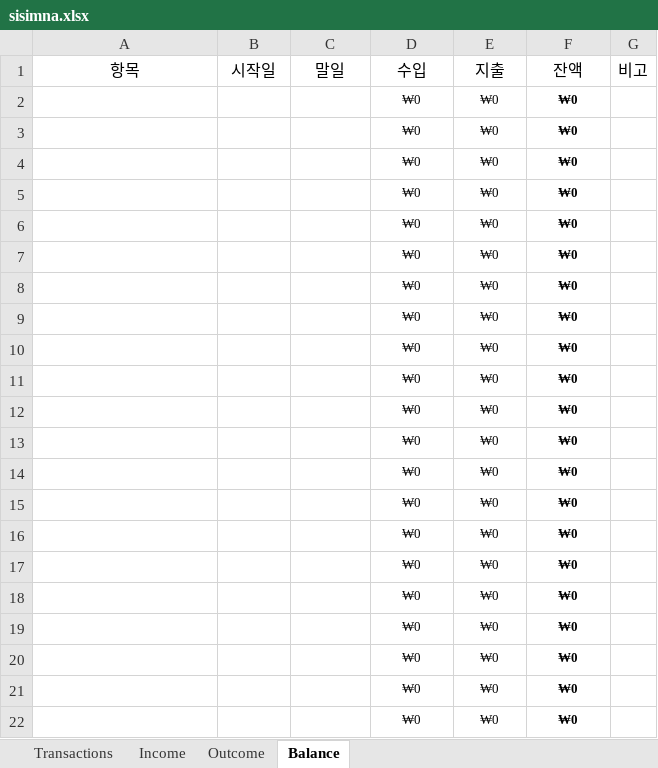
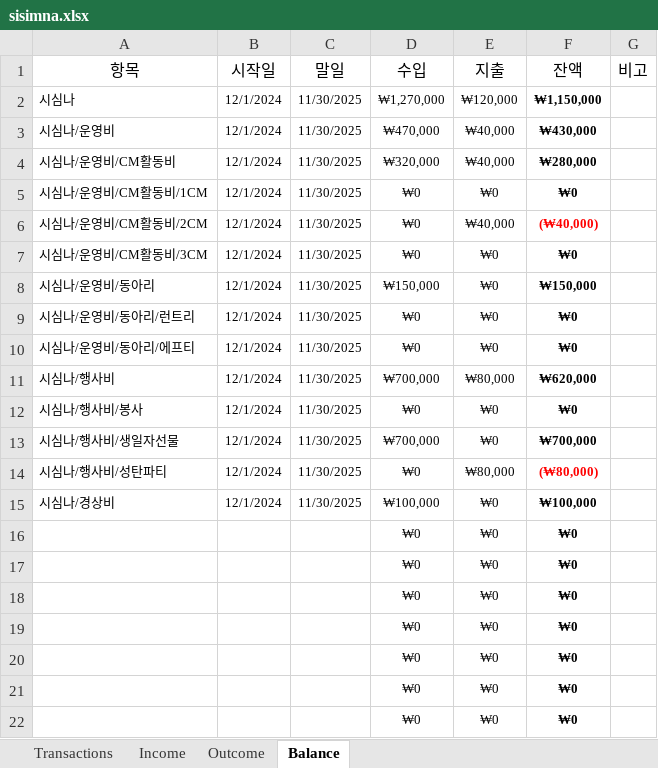
Before and after one commit to 20161609/Snap-Box, an Excel workbook: public/sisimna.xlsx, sheet Balance, drawn as a sheet; only a part is shown; values as stored, in another font and other column widths than the file's, no borders; table styles not drawn; removed rows and columns are numbered as before the commit, all else as after; the diff names each change by its address in the sheet, - before the commit and + after, or states it on an @@ line.

```diff
--- a/public/sisimna.xlsx (sheet Balance)
+++ b/public/sisimna.xlsx (sheet Balance)
-row 2:  |  |  | ₩0 | ₩0 | ₩0
-row 3:  |  |  | ₩0 | ₩0 | ₩0
-row 4:  |  |  | ₩0 | ₩0 | ₩0
-row 5:  |  |  | ₩0 | ₩0 | ₩0
-row 6:  |  |  | ₩0 | ₩0 | ₩0
-row 7:  |  |  | ₩0 | ₩0 | ₩0
-row 8:  |  |  | ₩0 | ₩0 | ₩0
-row 9:  |  |  | ₩0 | ₩0 | ₩0
-row 10:  |  |  | ₩0 | ₩0 | ₩0
-row 11:  |  |  | ₩0 | ₩0 | ₩0
-row 12:  |  |  | ₩0 | ₩0 | ₩0
-row 13:  |  |  | ₩0 | ₩0 | ₩0
-row 14:  |  |  | ₩0 | ₩0 | ₩0
-row 15:  |  |  | ₩0 | ₩0 | ₩0
+row 2: 시심나 | 12/1/2024 | 11/30/2025 | ₩1,270,000 | ₩120,000 | ₩1,150,000
+row 3: 시심나/운영비 | 12/1/2024 | 11/30/2025 | ₩470,000 | ₩40,000 | ₩430,000
+row 4: 시심나/운영비/CM활동비 | 12/1/2024 | 11/30/2025 | ₩320,000 | ₩40,000 | ₩280,000
+row 5: 시심나/운영비/CM활동비/1CM | 12/1/2024 | 11/30/2025 | ₩0 | ₩0 | ₩0
+row 6: 시심나/운영비/CM활동비/2CM | 12/1/2024 | 11/30/2025 | ₩0 | ₩40,000 | (₩40,000)
+row 7: 시심나/운영비/CM활동비/3CM | 12/1/2024 | 11/30/2025 | ₩0 | ₩0 | ₩0
+row 8: 시심나/운영비/동아리 | 12/1/2024 | 11/30/2025 | ₩150,000 | ₩0 | ₩150,000
+row 9: 시심나/운영비/동아리/런트리 | 12/1/2024 | 11/30/2025 | ₩0 | ₩0 | ₩0
+row 10: 시심나/운영비/동아리/에프티 | 12/1/2024 | 11/30/2025 | ₩0 | ₩0 | ₩0
+row 11: 시심나/행사비 | 12/1/2024 | 11/30/2025 | ₩700,000 | ₩80,000 | ₩620,000
+row 12: 시심나/행사비/봉사 | 12/1/2024 | 11/30/2025 | ₩0 | ₩0 | ₩0
+row 13: 시심나/행사비/생일자선물 | 12/1/2024 | 11/30/2025 | ₩700,000 | ₩0 | ₩700,000
+row 14: 시심나/행사비/성탄파티 | 12/1/2024 | 11/30/2025 | ₩0 | ₩80,000 | (₩80,000)
+row 15: 시심나/경상비 | 12/1/2024 | 11/30/2025 | ₩100,000 | ₩0 | ₩100,000
```
Also changed, not shown: sheet Transactions, sheet Income, sheet Outcome.
